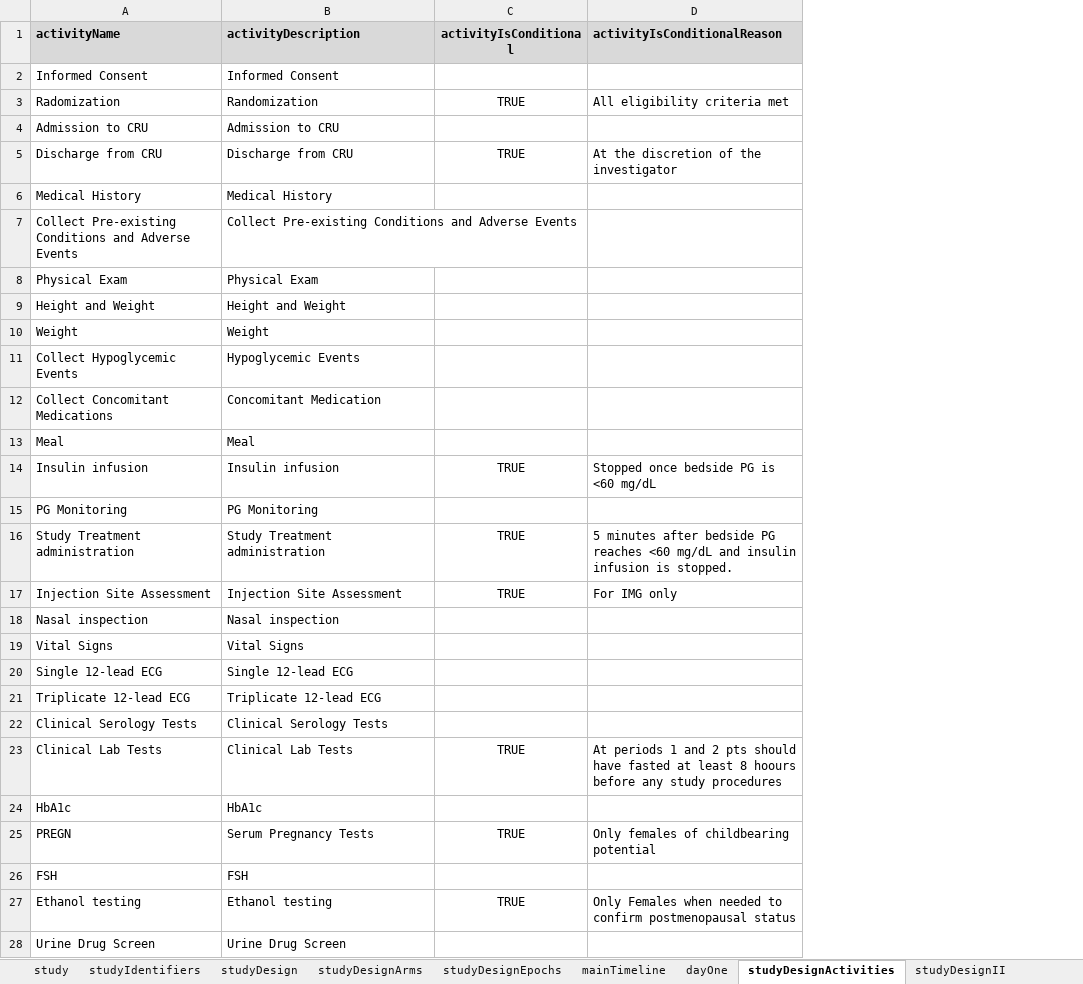
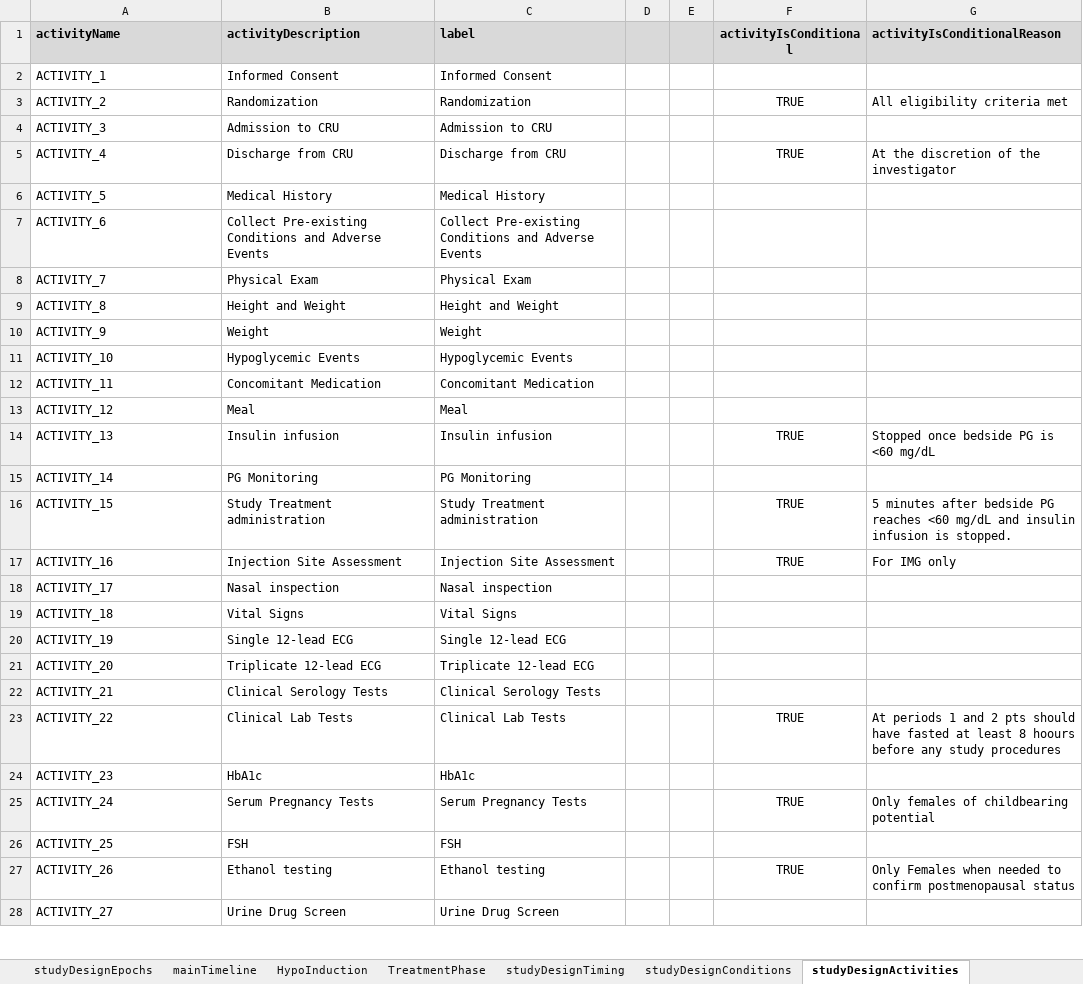
Before and after one commit to data4knowledge/usdm_data, an Excel workbook: source_data/NCT03421379/EliLilly_NCT03421379_Diabetes.xlsx, sheet studyDesignActivities, drawn as a sheet; only a part is shown; values as stored, in another font and other column widths than the file's, no borders; the diff covers the shown part only; the diff names each change by its address in the sheet, - before the commit and + after, or states it on an @@ line.

```diff
--- a/source_data/NCT03421379/EliLilly_NCT03421379_Diabetes.xlsx (sheet studyDesignActivities)
+++ b/source_data/NCT03421379/EliLilly_NCT03421379_Diabetes.xlsx (sheet studyDesignActivities)
-sheet tab: dayOne
+sheet tab: TreatmentPhase
+sheet tab: HypoInduction
+sheet tab: studyDesignTiming
+sheet tab: studyDesignConditions
+column C (label), rows 2-28: Informed Consent | Randomization | Admission to CRU | Discharge from CRU | Medical History | Collect Pre-existing Conditions and Adverse Events | Physical Exam | Height and Weight | Weight | Hypoglycemic Events | Concomitant Medication | Meal | Insulin infusion | PG Monitoring | Study Treatment administration | Injection Site Assessment | Nasal inspection | Vital Signs | Single 12-lead ECG | Triplicate 12-lead ECG | Clinical Serology Tests | Clinical Lab Tests | HbA1c | Serum Pregnancy Tests | FSH | Ethanol testing | Urine Drug Screen
+column D, empty
+column E, empty
-A2 (activityName): Informed Consent
+A2 (activityName): ACTIVITY_1
-A3 (activityName): Radomization
+A3 (activityName): ACTIVITY_2
-A4 (activityName): Admission to CRU
+A4 (activityName): ACTIVITY_3
-A5 (activityName): Discharge from CRU
+A5 (activityName): ACTIVITY_4
-A6 (activityName): Medical History
+A6 (activityName): ACTIVITY_5
-A7 (activityName): Collect Pre-existing Conditions and Adverse Events
+A7 (activityName): ACTIVITY_6
-A8 (activityName): Physical Exam
+A8 (activityName): ACTIVITY_7
-A9 (activityName): Height and Weight
+A9 (activityName): ACTIVITY_8
-A10 (activityName): Weight
+A10 (activityName): ACTIVITY_9
-A11 (activityName): Collect Hypoglycemic Events
+A11 (activityName): ACTIVITY_10
-A12 (activityName): Collect Concomitant Medications
+A12 (activityName): ACTIVITY_11
-A13 (activityName): Meal
+A13 (activityName): ACTIVITY_12
-A14 (activityName): Insulin infusion
+A14 (activityName): ACTIVITY_13
-A15 (activityName): PG Monitoring
+A15 (activityName): ACTIVITY_14
-A16 (activityName): Study Treatment administration
+A16 (activityName): ACTIVITY_15
-A17 (activityName): Injection Site Assessment
+A17 (activityName): ACTIVITY_16
-A18 (activityName): Nasal inspection
+A18 (activityName): ACTIVITY_17
-A19 (activityName): Vital Signs
+A19 (activityName): ACTIVITY_18
-A20 (activityName): Single 12-lead ECG
+A20 (activityName): ACTIVITY_19
-A21 (activityName): Triplicate 12-lead ECG
+A21 (activityName): ACTIVITY_20
-A22 (activityName): Clinical Serology Tests
+A22 (activityName): ACTIVITY_21
-A23 (activityName): Clinical Lab Tests
+A23 (activityName): ACTIVITY_22
-A24 (activityName): HbA1c
+A24 (activityName): ACTIVITY_23
-A25 (activityName): PREGN
+A25 (activityName): ACTIVITY_24
-A26 (activityName): FSH
+A26 (activityName): ACTIVITY_25
-A27 (activityName): Ethanol testing
+A27 (activityName): ACTIVITY_26
-A28 (activityName): Urine Drug Screen
+A28 (activityName): ACTIVITY_27
```
Also changed, not shown: 7 edited cells elsewhere in this sheet, sheet TreatmentPhase, sheet mainTimeline, sheet studyDesignOE, sheet studyDesignPopulations, sheet study, sheet studyDesignArms, 8 more sheets, other sheet tabs, 14 other files.
